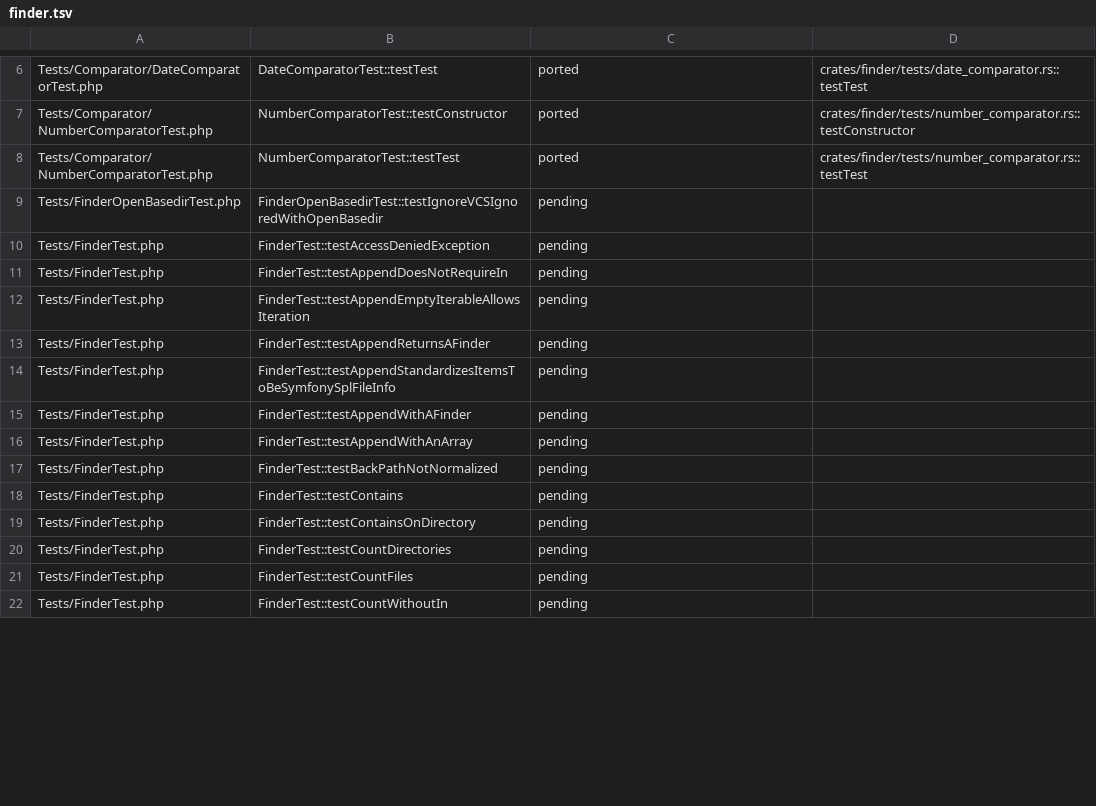
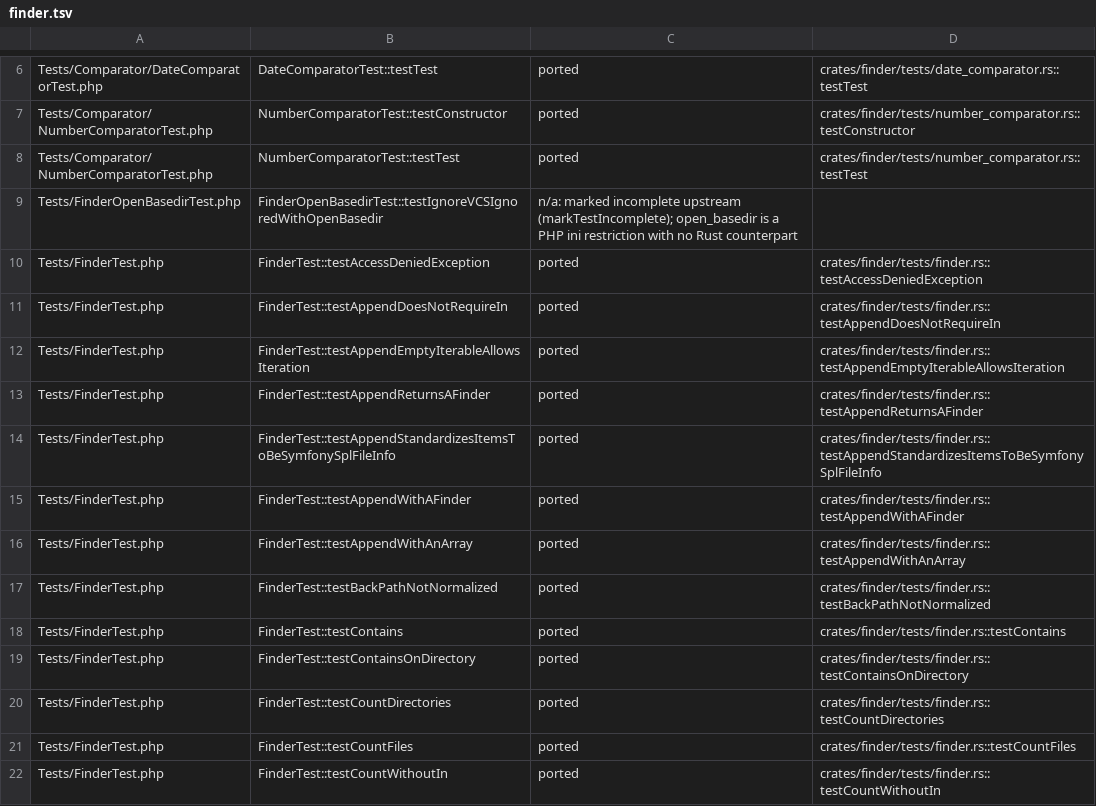
Before and after one commit to D-Nations/symfony-rs, a TSV file: parity/symfony/finder.tsv, drawn as a sheet; only a part is shown, gaps mark what is left out; the diff covers the shown part only.

```diff
--- a/parity/symfony/finder.tsv
+++ b/parity/symfony/finder.tsv
@@ -8,15 +8,15 @@ Tests/Comparator/NumberComparatorTest.php	NumberComparatorTest::testConstructor
 Tests/Comparator/NumberComparatorTest.php	NumberComparatorTest::testTest	ported	crates/finder/tests/number_comparator.rs::testTest
-Tests/FinderOpenBasedirTest.php	FinderOpenBasedirTest::testIgnoreVCSIgnoredWithOpenBasedir	pending	
-Tests/FinderTest.php	FinderTest::testAccessDeniedException	pending	
-Tests/FinderTest.php	FinderTest::testAppendDoesNotRequireIn	pending	
-Tests/FinderTest.php	FinderTest::testAppendEmptyIterableAllowsIteration	pending	
-Tests/FinderTest.php	FinderTest::testAppendReturnsAFinder	pending	
-Tests/FinderTest.php	FinderTest::testAppendStandardizesItemsToBeSymfonySplFileInfo	pending	
-Tests/FinderTest.php	FinderTest::testAppendWithAFinder	pending	
-Tests/FinderTest.php	FinderTest::testAppendWithAnArray	pending	
-Tests/FinderTest.php	FinderTest::testBackPathNotNormalized	pending	
-Tests/FinderTest.php	FinderTest::testContains	pending	
-Tests/FinderTest.php	FinderTest::testContainsOnDirectory	pending	
-Tests/FinderTest.php	FinderTest::testCountDirectories	pending	
-Tests/FinderTest.php	FinderTest::testCountFiles	pending	
-Tests/FinderTest.php	FinderTest::testCountWithoutIn	pending	
+Tests/FinderOpenBasedirTest.php	FinderOpenBasedirTest::testIgnoreVCSIgnoredWithOpenBasedir	n/a: marked incomplete upstream (markTestIncomplete); open_basedir is a PHP ini restriction with no Rust counterpart	
+Tests/FinderTest.php	FinderTest::testAccessDeniedException	ported	crates/finder/tests/finder.rs::testAccessDeniedException
+Tests/FinderTest.php	FinderTest::testAppendDoesNotRequireIn	ported	crates/finder/tests/finder.rs::testAppendDoesNotRequireIn
+Tests/FinderTest.php	FinderTest::testAppendEmptyIterableAllowsIteration	ported	crates/finder/tests/finder.rs::testAppendEmptyIterableAllowsIteration
+Tests/FinderTest.php	FinderTest::testAppendReturnsAFinder	ported	crates/finder/tests/finder.rs::testAppendReturnsAFinder
+Tests/FinderTest.php	FinderTest::testAppendStandardizesItemsToBeSymfonySplFileInfo	ported	crates/finder/tests/finder.rs::testAppendStandardizesItemsToBeSymfonySplFileInfo
+Tests/FinderTest.php	FinderTest::testAppendWithAFinder	ported	crates/finder/tests/finder.rs::testAppendWithAFinder
+Tests/FinderTest.php	FinderTest::testAppendWithAnArray	ported	crates/finder/tests/finder.rs::testAppendWithAnArray
+Tests/FinderTest.php	FinderTest::testBackPathNotNormalized	ported	crates/finder/tests/finder.rs::testBackPathNotNormalized
+Tests/FinderTest.php	FinderTest::testContains	ported	crates/finder/tests/finder.rs::testContains
+Tests/FinderTest.php	FinderTest::testContainsOnDirectory	ported	crates/finder/tests/finder.rs::testContainsOnDirectory
+Tests/FinderTest.php	FinderTest::testCountDirectories	ported	crates/finder/tests/finder.rs::testCountDirectories
+Tests/FinderTest.php	FinderTest::testCountFiles	ported	crates/finder/tests/finder.rs::testCountFiles
+Tests/FinderTest.php	FinderTest::testCountWithoutIn	ported	crates/finder/tests/finder.rs::testCountWithoutIn
```
Also changed, not shown: 144 edited cells elsewhere in this file, parity/sources.tsv, 1 other file.
